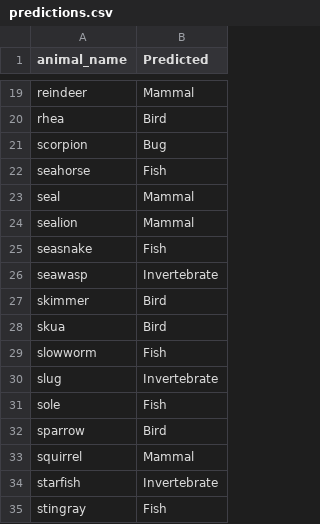
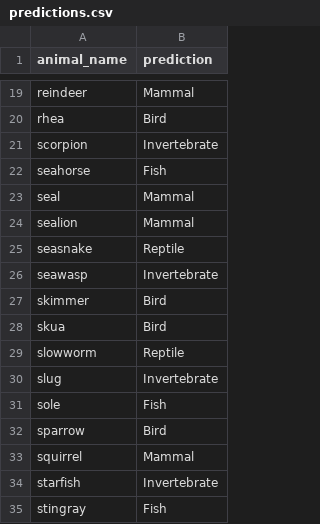
Before and after one commit to akinteebaylor/machine_learning-Quiz, a CSV file: predictions.csv, drawn as a sheet; only a part is shown, gaps mark what is left out; the diff names each change by its address in the sheet, - before the commit and + after, or states it on an @@ line.

```diff
--- a/predictions.csv
+++ b/predictions.csv
-B1: Predicted
+B1: prediction
-B21 (prediction): Bug
+B21 (prediction): Invertebrate
-B25 (prediction): Fish
+B25 (prediction): Reptile
-B29 (prediction): Fish
+B29 (prediction): Reptile
```
Also changed, not shown: 3 other files.
